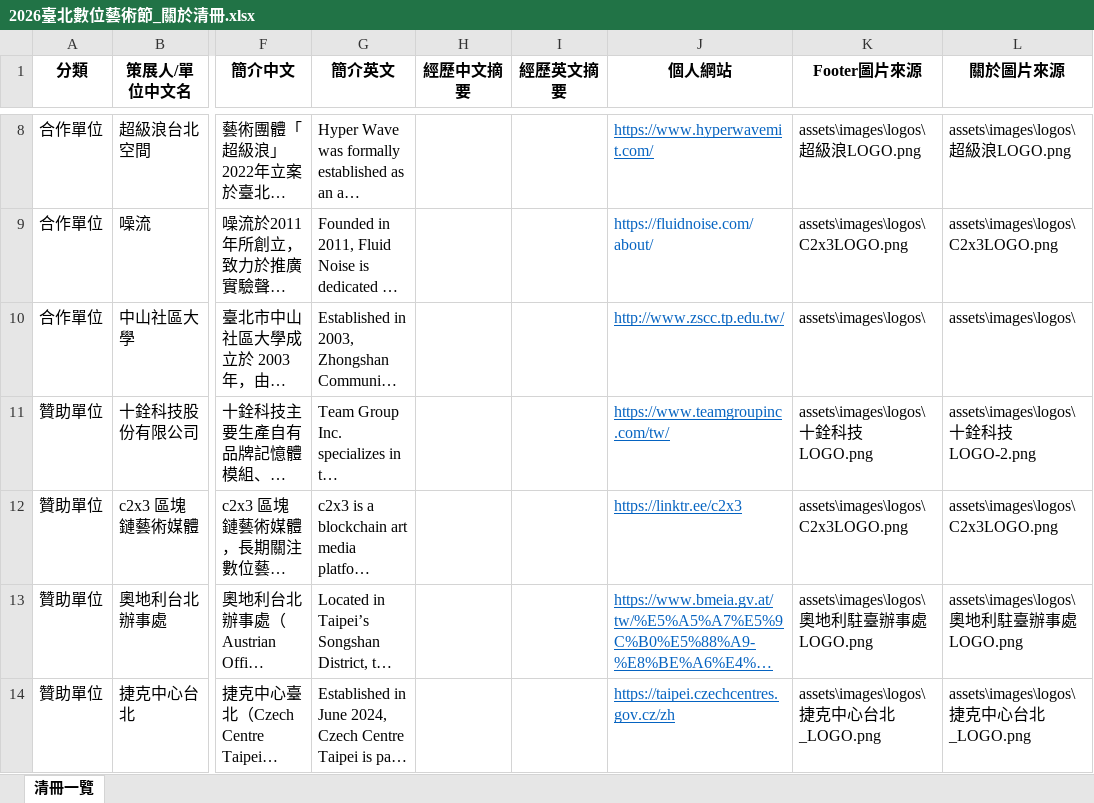
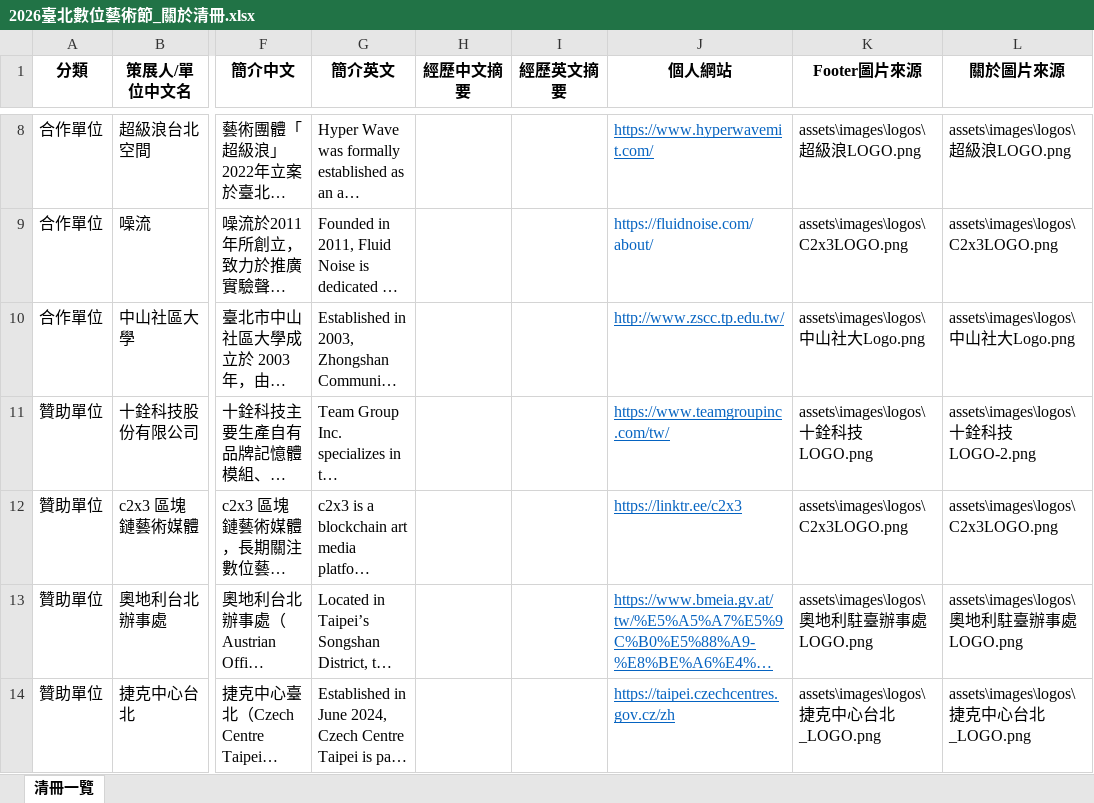
Before and after one commit to mary890719/DAF2026, an Excel workbook: assets/2026臺北數位藝術節_關於清冊.xlsx, sheet 清冊一覽, drawn as a sheet; only a part is shown, gaps mark what is left out; long unchanged cells end in …; values as stored, in another font and other column widths than the file's, no borders; the diff covers the shown part only; the diff names each change by its address in the sheet, - before the commit and + after, or states it on an @@ line.

```diff
--- a/assets/2026臺北數位藝術節_關於清冊.xlsx (sheet 清冊一覽)
+++ b/assets/2026臺北數位藝術節_關於清冊.xlsx (sheet 清冊一覽)
-K10 (Footer圖片來源): assets\images\logos\
+K10 (Footer圖片來源): assets\images\logos\中山社大Logo.png
-L10 (關於圖片來源): assets\images\logos\
+L10 (關於圖片來源): assets\images\logos\中山社大Logo.png
```
Also changed, not shown: 1 added row and 1 removed row elsewhere in this sheet, assets/2026臺北數位藝術節_店家清冊.xlsx, 11 other files.
